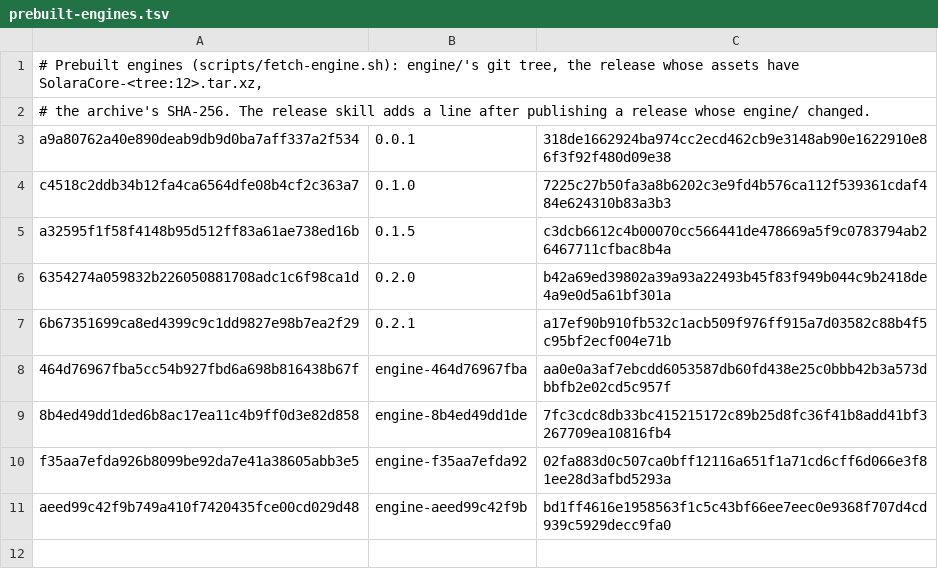
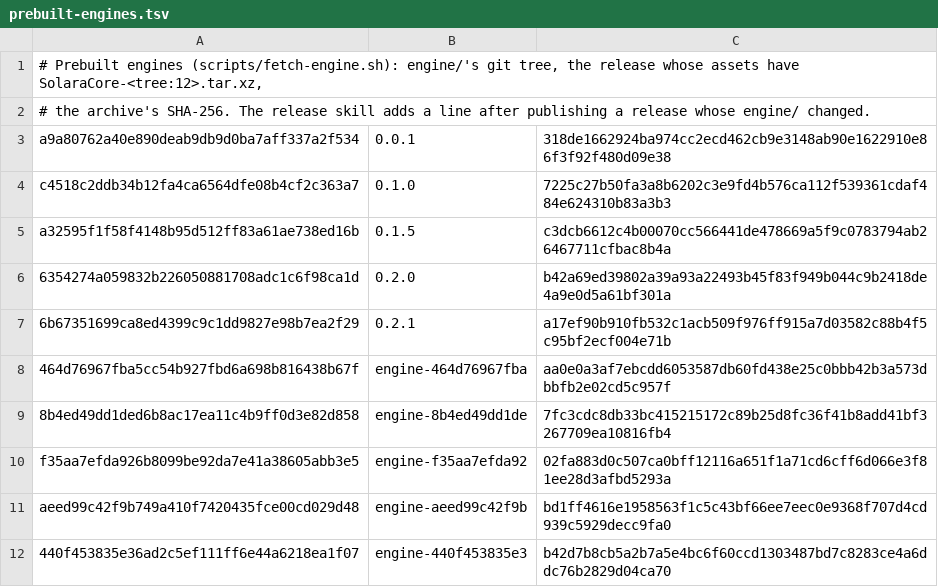
Before and after one commit to andrewbenson/solara, a TSV file: packages/solaracore/prebuilt-engines.tsv, drawn as a sheet; the diff names each change by its address in the sheet, - before the commit and + after, or states it on an @@ line.

Commit message:
Prebuilt engine: 440f453835e3 (main f196e57a: bookmark URL canonicalizer, segmentation platform off)

```diff
--- a/packages/solaracore/prebuilt-engines.tsv
+++ b/packages/solaracore/prebuilt-engines.tsv
+row 12: 440f453835e36ad2c5ef111ff6e44a6218ea1f07 | engine-440f453835e3 | b42d7b8cb5a2b7a5e4bc6f60ccd1303487bd7c8283ce4a6ddc76b2829d04ca70
```
